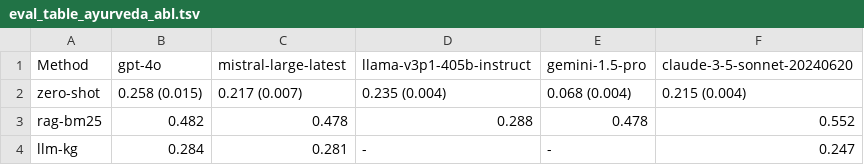
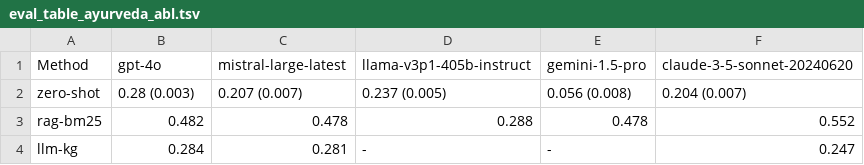
Before and after one commit to mahesh-ak/SktQA, a TSV file: results/kgqa/eval_table_ayurveda_abl.tsv, drawn as a sheet.

```diff
--- a/results/kgqa/eval_table_ayurveda_abl.tsv
+++ b/results/kgqa/eval_table_ayurveda_abl.tsv
@@ -1,3 +1,3 @@
 Method	gpt-4o	mistral-large-latest	llama-v3p1-405b-instruct	gemini-1.5-pro	claude-3-5-sonnet-20240620
-zero-shot	0.258 (0.015)	0.217 (0.007)	0.235 (0.004)	0.068 (0.004)	0.215 (0.004)	
+zero-shot	0.28 (0.003)	0.207 (0.007)	0.237 (0.005)	0.056 (0.008)	0.204 (0.007)	
 rag-bm25	0.482	0.478	0.288	0.478	0.552	
```
Also changed, not shown: results/kgqa/eval_table_ayurveda_abl_inverse.tsv, results/rag/eval_table_ayurveda_k4.tsv, 14 other files.
